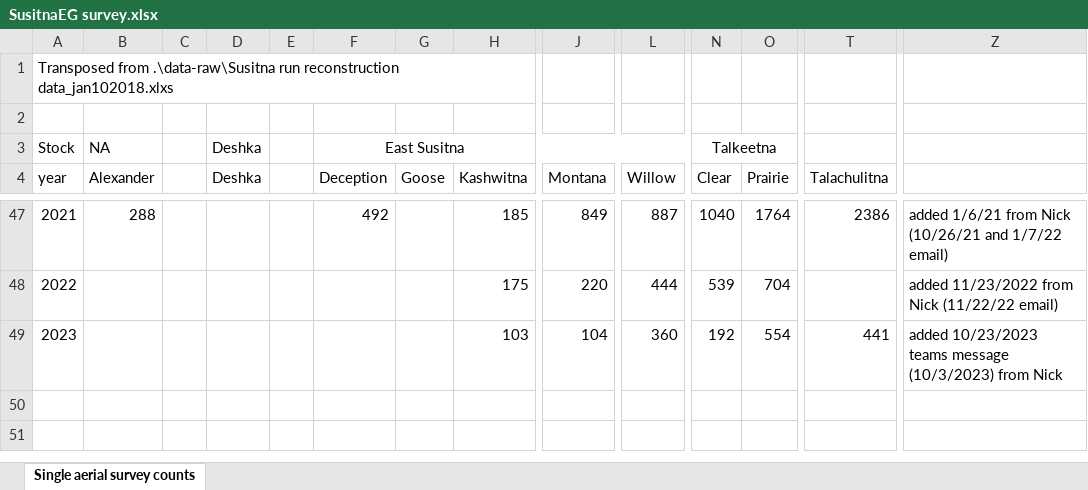
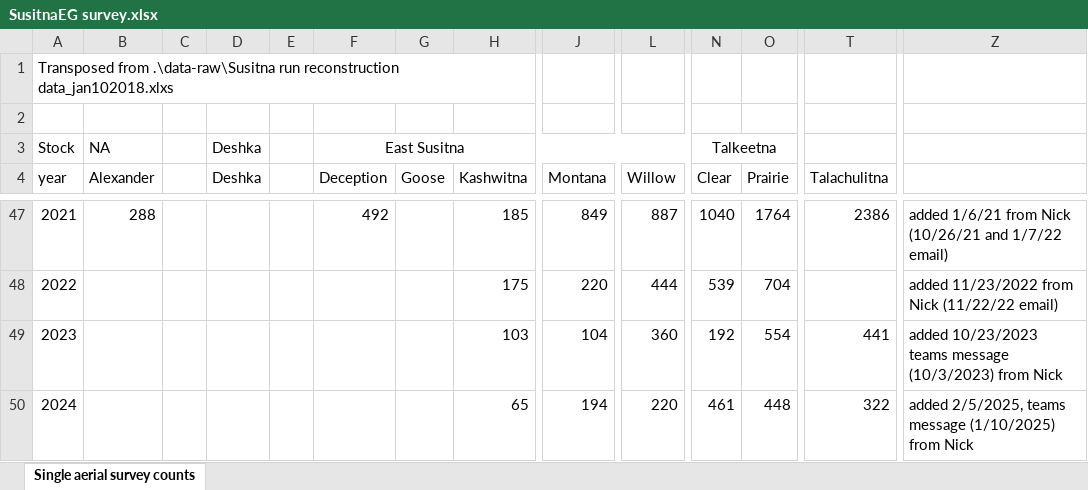
Before and after one commit to ADFG-DSF/SusitnaEG, an Excel workbook: data-raw/SusitnaEG survey.xlsx, sheet Single aerial survey counts, drawn as a sheet; only a part is shown, gaps mark what is left out; values as stored, in another font and other column widths than the file's, no borders; rows hold the shown columns only; the diff names each change by its address in the sheet, - before the commit and + after, or states it on an @@ line.

```diff
--- a/data-raw/SusitnaEG survey.xlsx (sheet Single aerial survey counts)
+++ b/data-raw/SusitnaEG survey.xlsx (sheet Single aerial survey counts)
+row 50: 2024 |  |  |  |  |  |  | 65 | 194 | 220 | 461 | 448 | 322 | added 2/5/2025, teams message (1/10/2025) from Nick
```
Also changed, not shown: data-raw/SusitnaEG Ha_post95.xlsx, data-raw/SusitnaEG Hm.xlsx, 46 other files.
